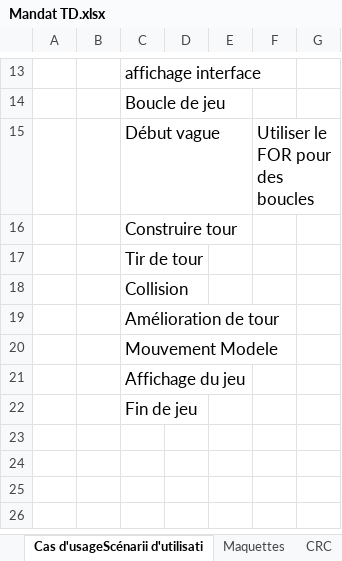
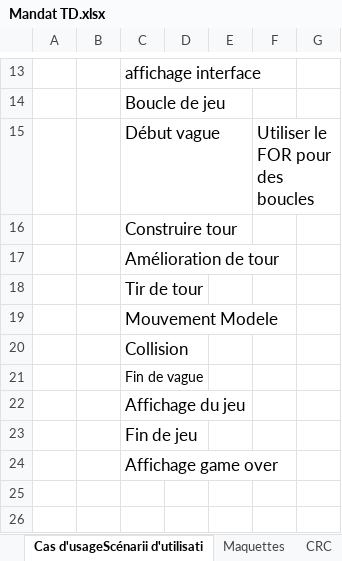
Before and after one commit to Genesisqc17/TDA_leger, an Excel workbook: Mandat TD.xlsx, sheet Cas d'usageScénarii d'utilisati, drawn as a sheet; only a part is shown, gaps mark what is left out; values as stored, in another font and other column widths than the file's, no borders; removed rows and columns are numbered as before the commit, all else as after; the diff covers the shown part only; the diff names each change by its address in the sheet, - before the commit and + after, or states it on an @@ line.

```diff
--- a/Mandat TD.xlsx (sheet Cas d'usageScénarii d'utilisati)
+++ b/Mandat TD.xlsx (sheet Cas d'usageScénarii d'utilisati)
+row 17:  |  | Amélioration de tour
@@ row 20 moved to row 19: Mouvement Modele @@
-C21: Amélioration de tour
+C21: Fin de vague
@@ C21 text size: smaller @@
-C24: (empty)
+C24: Affichage game over
-row 24: (empty)
```
Also changed, not shown: 22 added rows and 1 edited cell elsewhere in this sheet.
